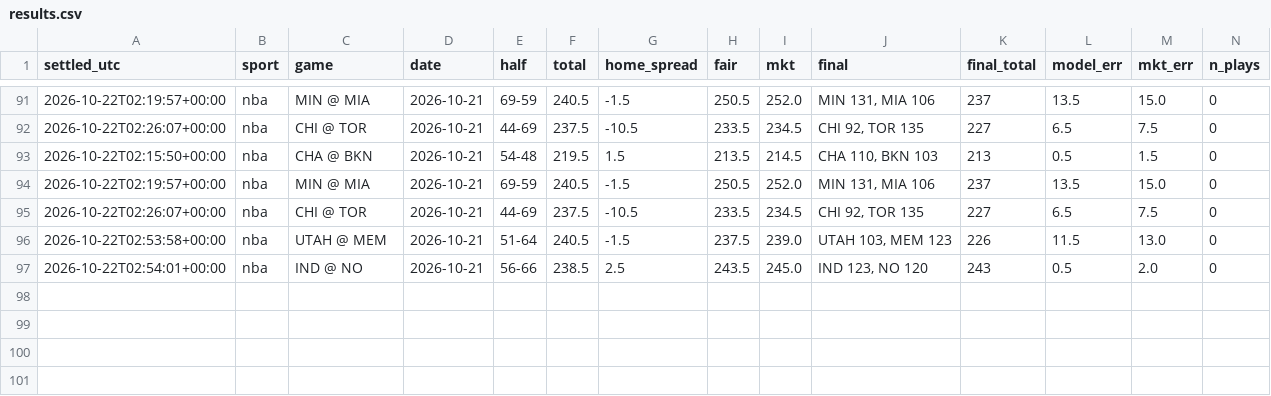
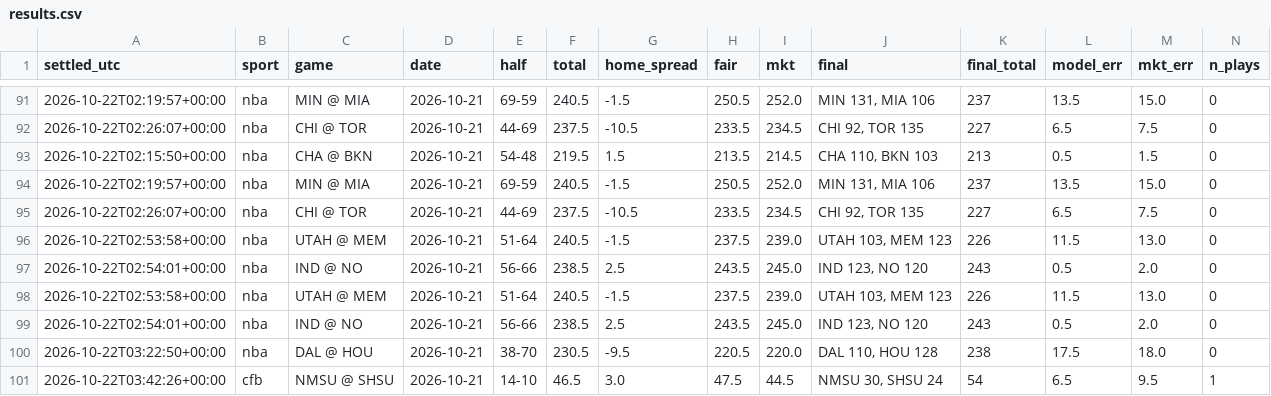
Before and after one commit to fouronetrue/halftime-desk, a CSV file: log/results.csv, drawn as a sheet; only a part is shown, gaps mark what is left out; rows hold the shown columns only; the diff names each change by its address in the sheet, - before the commit and + after, or states it on an @@ line.

```diff
--- a/log/results.csv
+++ b/log/results.csv
+row 98: 2026-10-22T02:53:58+00:00 | nba | UTAH @ MEM | 2026-10-21 | 51-64 | 240.5 | -1.5 | 237.5 | 239.0 | UTAH 103, MEM 123 | 226 | 11.5 | 13.0 | 0
+row 99: 2026-10-22T02:54:01+00:00 | nba | IND @ NO | 2026-10-21 | 56-66 | 238.5 | 2.5 | 243.5 | 245.0 | IND 123, NO 120 | 243 | 0.5 | 2.0 | 0
+row 100: 2026-10-22T03:22:50+00:00 | nba | DAL @ HOU | 2026-10-21 | 38-70 | 230.5 | -9.5 | 220.5 | 220.0 | DAL 110, HOU 128 | 238 | 17.5 | 18.0 | 0
+row 101: 2026-10-22T03:42:26+00:00 | cfb | NMSU @ SHSU | 2026-10-21 | 14-10 | 46.5 | 3.0 | 47.5 | 44.5 | NMSU 30, SHSU 24 | 54 | 6.5 | 9.5 | 1
```
Also changed, not shown: 2 other files.
